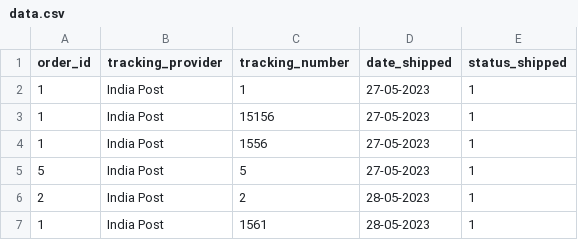
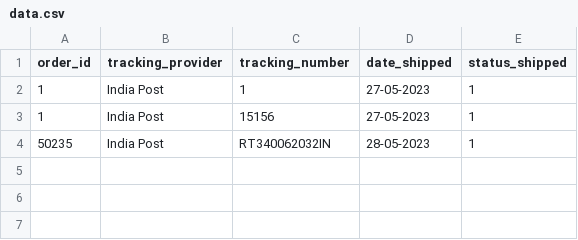
Before and after one commit to HussainDeesa/dashboard, a CSV file: data.csv, drawn as a sheet.

```diff
--- a/data.csv
+++ b/data.csv
@@ -3,5 +3,2 @@
 1,"India Post","15156","27-05-2023","1"
-1,"India Post","1556","27-05-2023","1"
-5,"India Post","5","27-05-2023","1"
-2,"India Post","2","28-05-2023","1"
-1,"India Post","1561","28-05-2023","1"
+50235,"India Post","RT340062032IN","28-05-2023","1"
```
Also changed, not shown: 18 other files.
